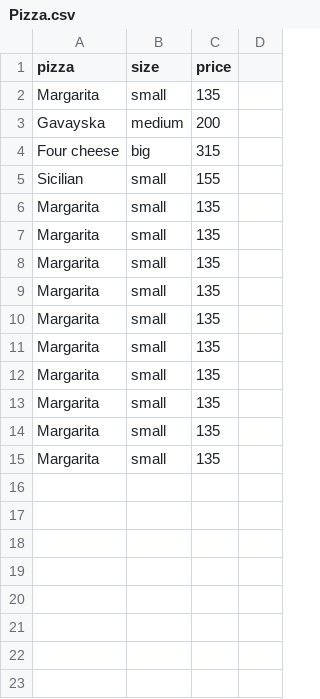
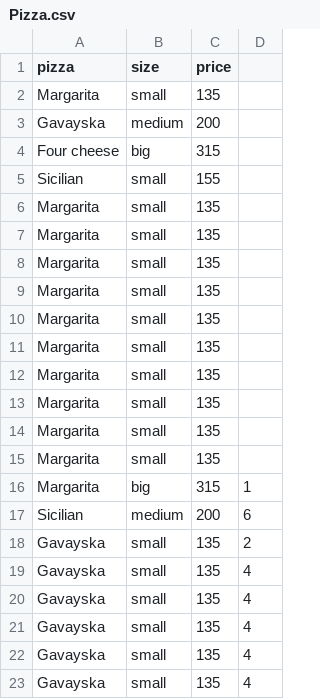
Before and after one commit to Mykhailo203/Telegram-bot, a CSV file: Pizza.csv, drawn as a sheet.

```diff
--- a/Pizza.csv
+++ b/Pizza.csv
@@ -15 +15,9 @@ Margarita,small,135
 Margarita,small,135
+Margarita,big,315,1
+Sicilian,medium,200,6
+Gavayska,small,135,2
+Gavayska,small,135,4
+Gavayska,small,135,4
+Gavayska,small,135,4
+Gavayska,small,135,4
+Gavayska,small,135,4
```
Also changed, not shown: 1 other file.
